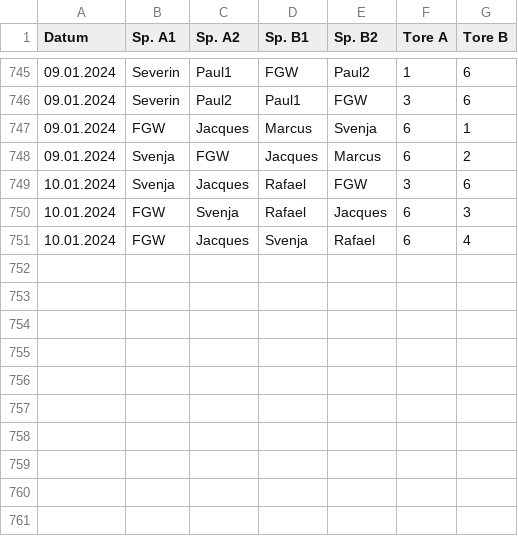
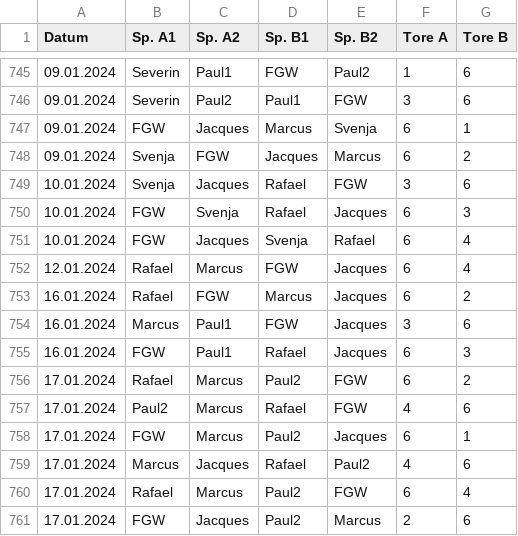
Before and after one commit to marcusrosenblatt/Kickern, a CSV file: results.csv, drawn as a sheet; only a part is shown, gaps mark what is left out; the diff names each change by its address in the sheet, - before the commit and + after, or states it on an @@ line.

Commit message:
Update results.csv

```diff
--- a/results.csv
+++ b/results.csv
+row 752: 12.01.2024 | Rafael | Marcus | FGW | Jacques | 6 | 4
+row 753: 16.01.2024 | Rafael | FGW | Marcus | Jacques | 6 | 2
+row 754: 16.01.2024 | Marcus | Paul1 | FGW | Jacques | 3 | 6
+row 755: 16.01.2024 | FGW | Paul1 | Rafael | Jacques | 6 | 3
+row 756: 17.01.2024 | Rafael | Marcus | Paul2 | FGW | 6 | 2
+row 757: 17.01.2024 | Paul2 | Marcus | Rafael | FGW | 4 | 6
+row 758: 17.01.2024 | FGW | Marcus | Paul2 | Jacques | 6 | 1
+row 759: 17.01.2024 | Marcus | Jacques | Rafael | Paul2 | 4 | 6
+row 760: 17.01.2024 | Rafael | Marcus | Paul2 | FGW | 6 | 4
+row 761: 17.01.2024 | FGW | Jacques | Paul2 | Marcus | 2 | 6
```
